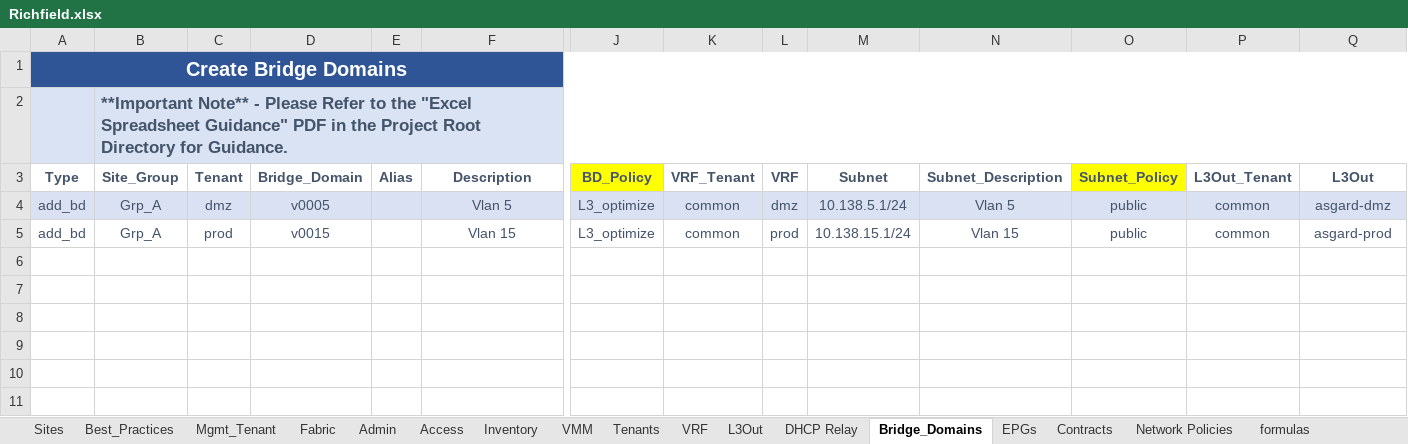
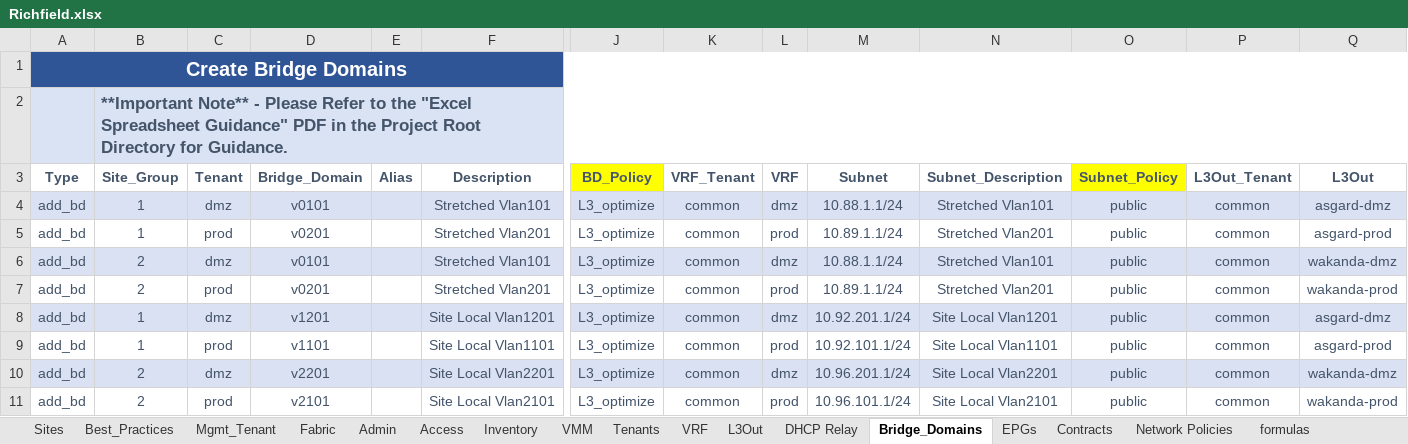
Before and after one commit to scotttyso/iac, an Excel workbook: Richfield.xlsx, sheet Bridge_Domains, drawn as a sheet; only a part is shown, gaps mark what is left out; values as stored, in another font and other column widths than the file's, no borders; rows hold the shown columns only; the diff names each change by its address in the sheet, - before the commit and + after, or states it on an @@ line.

```diff
--- a/Richfield.xlsx (sheet Bridge_Domains)
+++ b/Richfield.xlsx (sheet Bridge_Domains)
-B4:B5 (Site_Group): Grp_A
+B4:B5 (Site_Group): 1
-D4 (Bridge_Domain): v0005
+D4 (Bridge_Domain): v0101
-F4 (Description): Vlan 5
+F4 (Description): Stretched Vlan101
-M4 (Subnet): 10.138.5.1/24
+M4 (Subnet): 10.88.1.1/24
-N4 (Subnet_Description): Vlan 5
+N4 (Subnet_Description): Stretched Vlan101
-D5 (Bridge_Domain): v0015
+D5 (Bridge_Domain): v0201
-F5 (Description): Vlan 15
+F5 (Description): Stretched Vlan201
-M5 (Subnet): 10.138.15.1/24
+M5 (Subnet): 10.89.1.1/24
-N5 (Subnet_Description): Vlan 15
+N5 (Subnet_Description): Stretched Vlan201
+row 6: add_bd | 2 | dmz | v0101 |  | Stretched Vlan101 | L3_optimize | common | dmz | 10.88.1.1/24 | Stretched Vlan101 | public | common | wakanda-dmz
+row 7: add_bd | 2 | prod | v0201 |  | Stretched Vlan201 | L3_optimize | common | prod | 10.89.1.1/24 | Stretched Vlan201 | public | common | wakanda-prod
+row 8: add_bd | 1 | dmz | v1201 |  | Site Local Vlan1201 | L3_optimize | common | dmz | 10.92.201.1/24 | Site Local Vlan1201 | public | common | asgard-dmz
+row 9: add_bd | 1 | prod | v1101 |  | Site Local Vlan1101 | L3_optimize | common | prod | 10.92.101.1/24 | Site Local Vlan1101 | public | common | asgard-prod
+row 10: add_bd | 2 | dmz | v2201 |  | Site Local Vlan2201 | L3_optimize | common | dmz | 10.96.201.1/24 | Site Local Vlan2201 | public | common | wakanda-dmz
+row 11: add_bd | 2 | prod | v2101 |  | Site Local Vlan2101 | L3_optimize | common | prod | 10.96.101.1/24 | Site Local Vlan2101 | public | common | wakanda-prod
```
Also changed, not shown: sheet L3Out, sheet Contracts, sheet Inventory, sheet EPGs, sheet Access, sheet Mgmt_Tenant, 4 more sheets, 14 other files.
